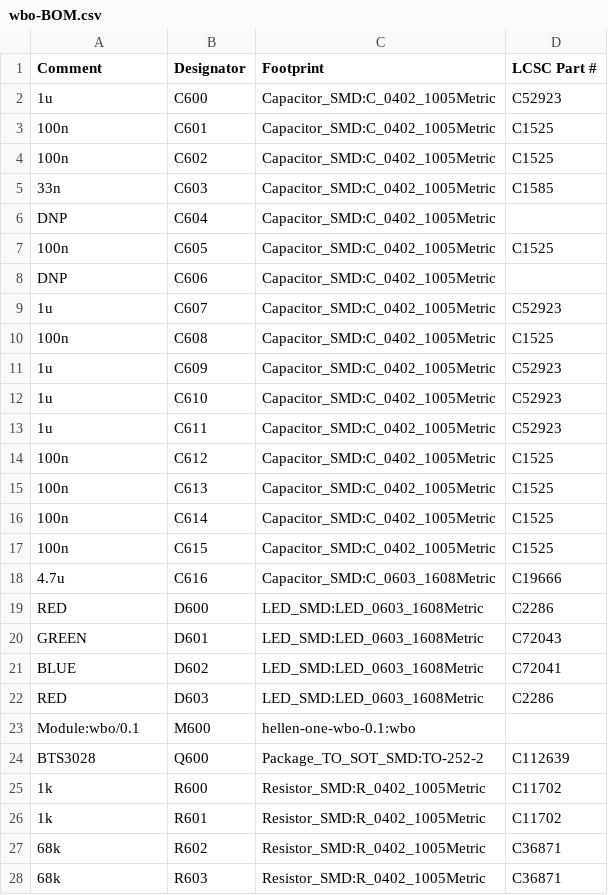
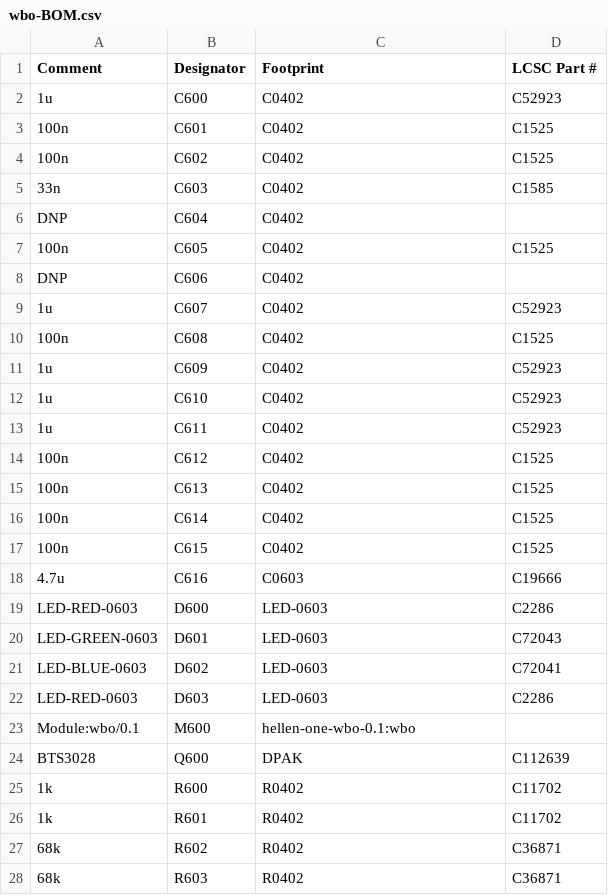
Before and after one commit to andreika-git/hellen-one, a CSV file: modules/wbo/0.1/wbo-BOM.csv, drawn as a sheet; only a part is shown; the diff covers the shown part only.

Commit message:
update modules wbo, vr, mcu https://github.com/andreika-git/hellen-one/issues/17

```diff
--- a/modules/wbo/0.1/wbo-BOM.csv
+++ b/modules/wbo/0.1/wbo-BOM.csv
@@ -1,28 +1,28 @@
 Comment,Designator,Footprint,LCSC Part #
-"1u","C600","Capacitor_SMD:C_0402_1005Metric","C52923"
-"100n","C601","Capacitor_SMD:C_0402_1005Metric","C1525"
-"100n","C602","Capacitor_SMD:C_0402_1005Metric","C1525"
-"33n","C603","Capacitor_SMD:C_0402_1005Metric","C1585"
-"DNP","C604","Capacitor_SMD:C_0402_1005Metric",""
-"100n","C605","Capacitor_SMD:C_0402_1005Metric","C1525"
-"DNP","C606","Capacitor_SMD:C_0402_1005Metric",""
-"1u","C607","Capacitor_SMD:C_0402_1005Metric","C52923"
-"100n","C608","Capacitor_SMD:C_0402_1005Metric","C1525"
-"1u","C609","Capacitor_SMD:C_0402_1005Metric","C52923"
-"1u","C610","Capacitor_SMD:C_0402_1005Metric","C52923"
-"1u","C611","Capacitor_SMD:C_0402_1005Metric","C52923"
-"100n","C612","Capacitor_SMD:C_0402_1005Metric","C1525"
-"100n","C613","Capacitor_SMD:C_0402_1005Metric","C1525"
-"100n","C614","Capacitor_SMD:C_0402_1005Metric","C1525"
-"100n","C615","Capacitor_SMD:C_0402_1005Metric","C1525"
-"4.7u","C616","Capacitor_SMD:C_0603_1608Metric","C19666"
-"RED","D600","LED_SMD:LED_0603_1608Metric","C2286"
-"GREEN","D601","LED_SMD:LED_0603_1608Metric","C72043"
-"BLUE","D602","LED_SMD:LED_0603_1608Metric","C72041"
-"RED","D603","LED_SMD:LED_0603_1608Metric","C2286"
+"1u","C600","C0402","C52923"
+"100n","C601","C0402","C1525"
+"100n","C602","C0402","C1525"
+"33n","C603","C0402","C1585"
+"DNP","C604","C0402",""
+"100n","C605","C0402","C1525"
+"DNP","C606","C0402",""
+"1u","C607","C0402","C52923"
+"100n","C608","C0402","C1525"
+"1u","C609","C0402","C52923"
+"1u","C610","C0402","C52923"
+"1u","C611","C0402","C52923"
+"100n","C612","C0402","C1525"
+"100n","C613","C0402","C1525"
+"100n","C614","C0402","C1525"
+"100n","C615","C0402","C1525"
+"4.7u","C616","C0603","C19666"
+"LED-RED-0603","D600","LED-0603","C2286"
+"LED-GREEN-0603","D601","LED-0603","C72043"
+"LED-BLUE-0603","D602","LED-0603","C72041"
+"LED-RED-0603","D603","LED-0603","C2286"
 "Module:wbo/0.1","M600","hellen-one-wbo-0.1:wbo",""
-"BTS3028","Q600","Package_TO_SOT_SMD:TO-252-2","C112639"
-"1k","R600","Resistor_SMD:R_0402_1005Metric","C11702"
-"1k","R601","Resistor_SMD:R_0402_1005Metric","C11702"
-"68k","R602","Resistor_SMD:R_0402_1005Metric","C36871"
-"68k","R603","Resistor_SMD:R_0402_1005Metric","C36871"
+"BTS3028","Q600","DPAK","C112639"
+"1k","R600","R0402","C11702"
+"1k","R601","R0402","C11702"
+"68k","R602","R0402","C36871"
+"68k","R603","R0402","C36871"
```
Also changed, not shown: 30 edited cells elsewhere in this file, modules/mcu/0.1/mcu-BOM.csv, modules/vr/0.1/vr-BOM.csv, 2 other files.
